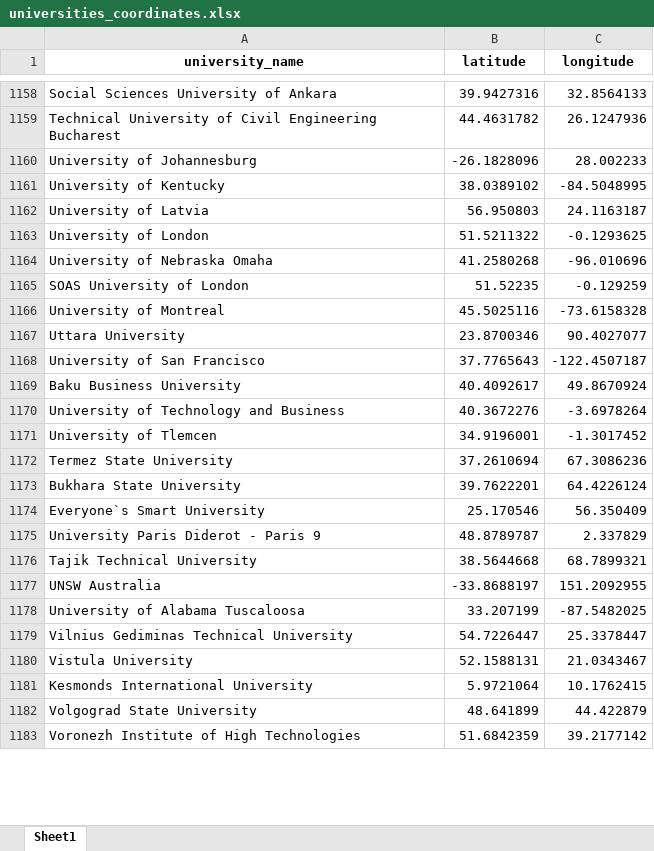
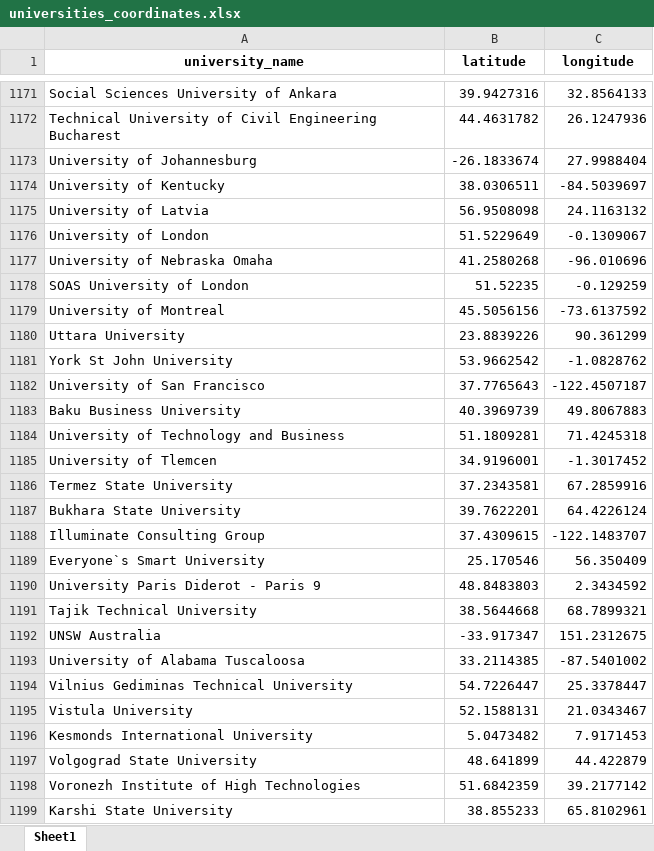
Before and after one commit to valyanovicova/UniGrowth-Benchmar, an Excel workbook: location/outputs/universities_coordinates.xlsx, sheet Sheet1, drawn as a sheet; only a part is shown, gaps mark what is left out; values as stored, in another font and other column widths than the file's, no borders; addresses are those after the commit; the diff covers the shown part only; the diff names each change by its address in the sheet, - before the commit and + after, or states it on an @@ line.

```diff
--- a/location/outputs/universities_coordinates.xlsx (sheet Sheet1)
+++ b/location/outputs/universities_coordinates.xlsx (sheet Sheet1)
-B1173 (latitude): -26.1828096
+B1173 (latitude): -26.1833674
-C1173 (longitude): 28.002233
+C1173 (longitude): 27.9988404
-B1174 (latitude): 38.0389102
+B1174 (latitude): 38.0306511
-C1174 (longitude): -84.5048995
+C1174 (longitude): -84.5039697
-B1175 (latitude): 56.950803
+B1175 (latitude): 56.9508098
-C1175 (longitude): 24.1163187
+C1175 (longitude): 24.1163132
-B1176 (latitude): 51.5211322
+B1176 (latitude): 51.5229649
-C1176 (longitude): -0.1293625
+C1176 (longitude): -0.1309067
-B1179 (latitude): 45.5025116
+B1179 (latitude): 45.5056156
-C1179 (longitude): -73.6158328
+C1179 (longitude): -73.6137592
-B1180 (latitude): 23.8700346
+B1180 (latitude): 23.8839226
-C1180 (longitude): 90.4027077
+C1180 (longitude): 90.361299
+row 1181: York St John University | 53.9662542 | -1.0828762
-B1183 (latitude): 40.4092617
+B1183 (latitude): 40.3969739
-C1183 (longitude): 49.8670924
+C1183 (longitude): 49.8067883
-B1184 (latitude): 40.3672276
+B1184 (latitude): 51.1809281
-C1184 (longitude): -3.6978264
+C1184 (longitude): 71.4245318
-B1186 (latitude): 37.2610694
+B1186 (latitude): 37.2343581
-C1186 (longitude): 67.3086236
+C1186 (longitude): 67.2859916
+row 1188: Illuminate Consulting Group | 37.4309615 | -122.1483707
-B1190 (latitude): 48.8789787
+B1190 (latitude): 48.8483803
-C1190 (longitude): 2.337829
+C1190 (longitude): 2.3434592
-B1192 (latitude): -33.8688197
+B1192 (latitude): -33.917347
-C1192 (longitude): 151.2092955
+C1192 (longitude): 151.2312675
-B1193 (latitude): 33.207199
+B1193 (latitude): 33.2114385
-C1193 (longitude): -87.5482025
+C1193 (longitude): -87.5401002
-B1196 (latitude): 5.9721064
+B1196 (latitude): 5.0473482
-C1196 (longitude): 10.1762415
+C1196 (longitude): 7.9171453
+row 1199: Karshi State University | 38.855233 | 65.8102961
```
Also changed, not shown: 66 added rows, 1 removed row and 1564 edited cells elsewhere in this sheet, 9 other files.
